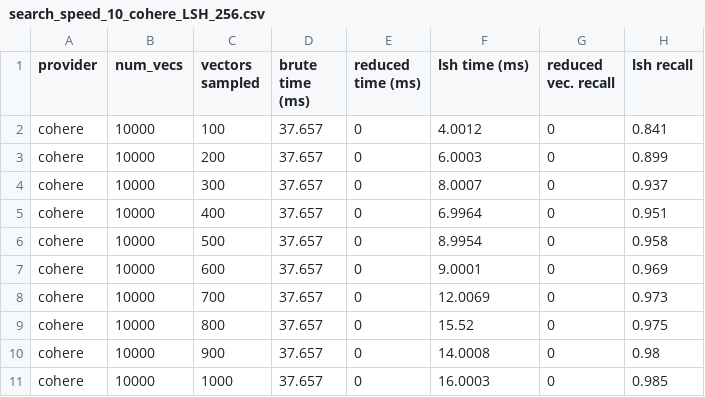
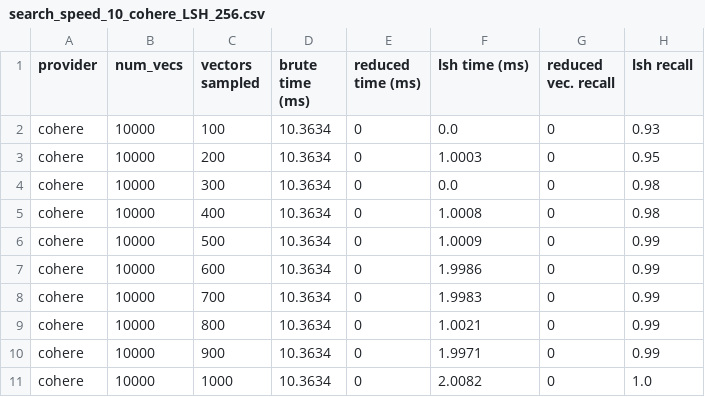
Before and after one commit to Depths-AI/experiments, a CSV file: lsh_search/search_speed_10_cohere_LSH_256.csv, drawn as a sheet.

```diff
--- a/lsh_search/search_speed_10_cohere_LSH_256.csv
+++ b/lsh_search/search_speed_10_cohere_LSH_256.csv
@@ -1,11 +1,11 @@
 provider,num_vecs,vectors sampled,brute time (ms),reduced time (ms),lsh time (ms),reduced vec. recall,lsh recall
-cohere,10000,100,37.657,0,4.0012,0,0.841
-cohere,10000,200,37.657,0,6.0003,0,0.899
-cohere,10000,300,37.657,0,8.0007,0,0.937
-cohere,10000,400,37.657,0,6.9964,0,0.951
-cohere,10000,500,37.657,0,8.9954,0,0.958
-cohere,10000,600,37.657,0,9.0001,0,0.969
-cohere,10000,700,37.657,0,12.0069,0,0.973
-cohere,10000,800,37.657,0,15.52,0,0.975
-cohere,10000,900,37.657,0,14.0008,0,0.98
-cohere,10000,1000,37.657,0,16.0003,0,0.985
+cohere,10000,100,10.3634,0,0.0,0,0.93
+cohere,10000,200,10.3634,0,1.0003,0,0.95
+cohere,10000,300,10.3634,0,0.0,0,0.98
+cohere,10000,400,10.3634,0,1.0008,0,0.98
+cohere,10000,500,10.3634,0,1.0009,0,0.99
+cohere,10000,600,10.3634,0,1.9986,0,0.99
+cohere,10000,700,10.3634,0,1.9983,0,0.99
+cohere,10000,800,10.3634,0,1.0021,0,0.99
+cohere,10000,900,10.3634,0,1.9971,0,0.99
+cohere,10000,1000,10.3634,0,2.0082,0,1.0
```
Also changed, not shown: 16 other files.
